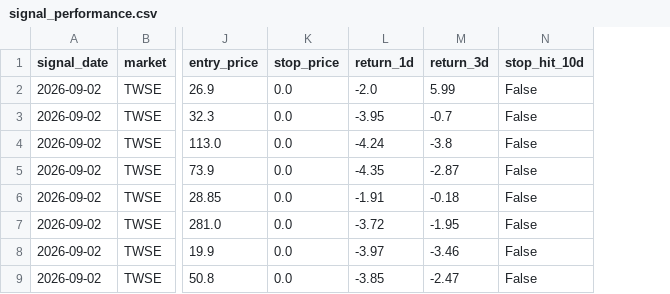
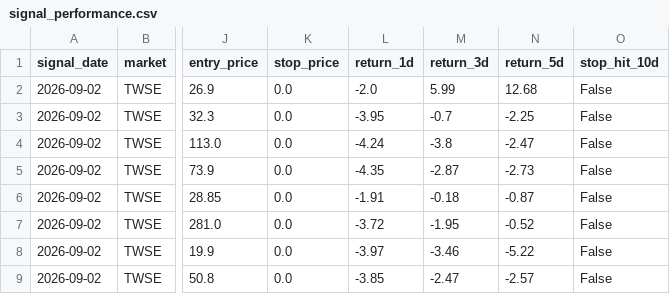
Before and after one commit to tunchungcheng/tw-stock-scanner, a CSV file: docs/data/signal_performance.csv, drawn as a sheet; only a part is shown, gaps mark what is left out; the diff names each change by its address in the sheet, - before the commit and + after, or states it on an @@ line.

```diff
--- a/docs/data/signal_performance.csv
+++ b/docs/data/signal_performance.csv
+column N (return_5d), rows 2-9: 12.68 | -2.25 | -2.47 | -2.73 | -0.87 | -0.52 | -5.22 | -2.57
```
Also changed, not shown: 4 other files.
